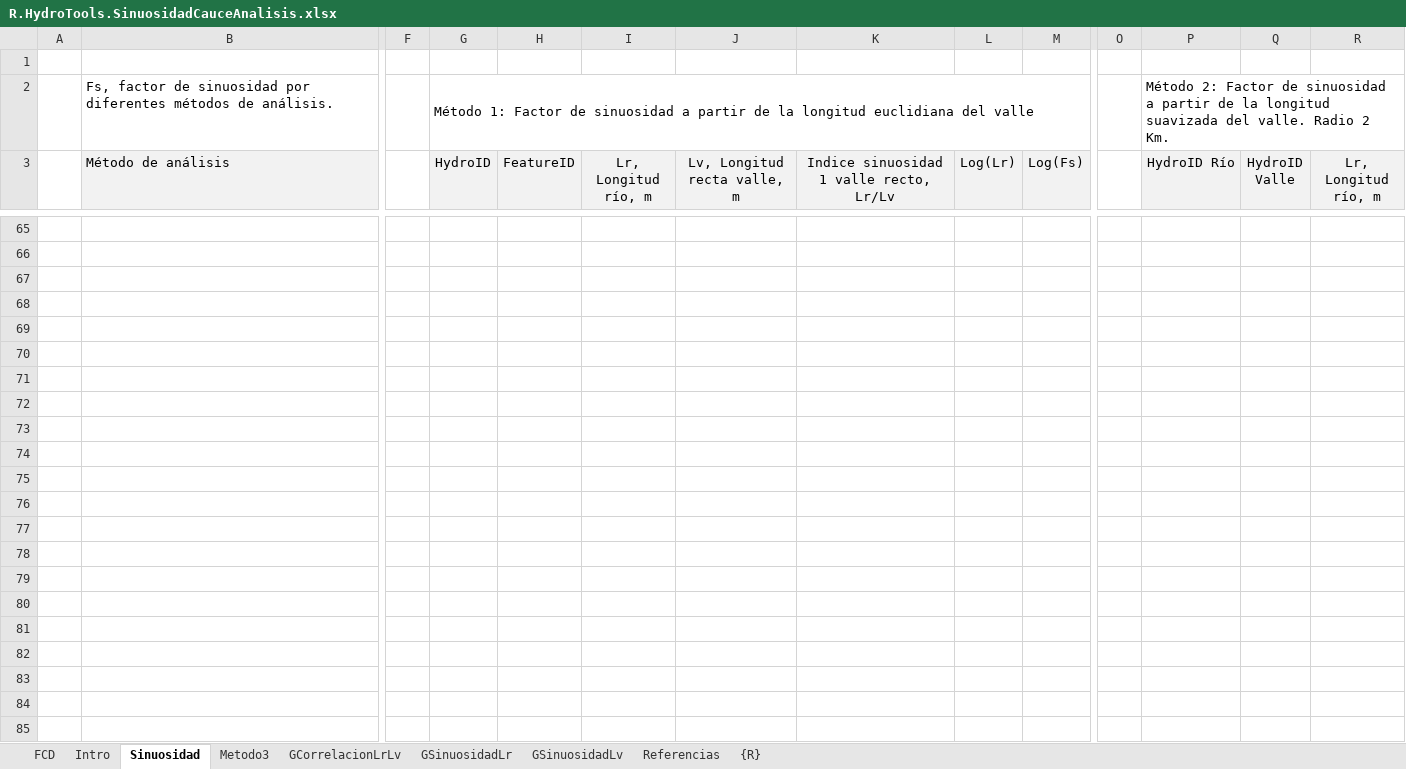
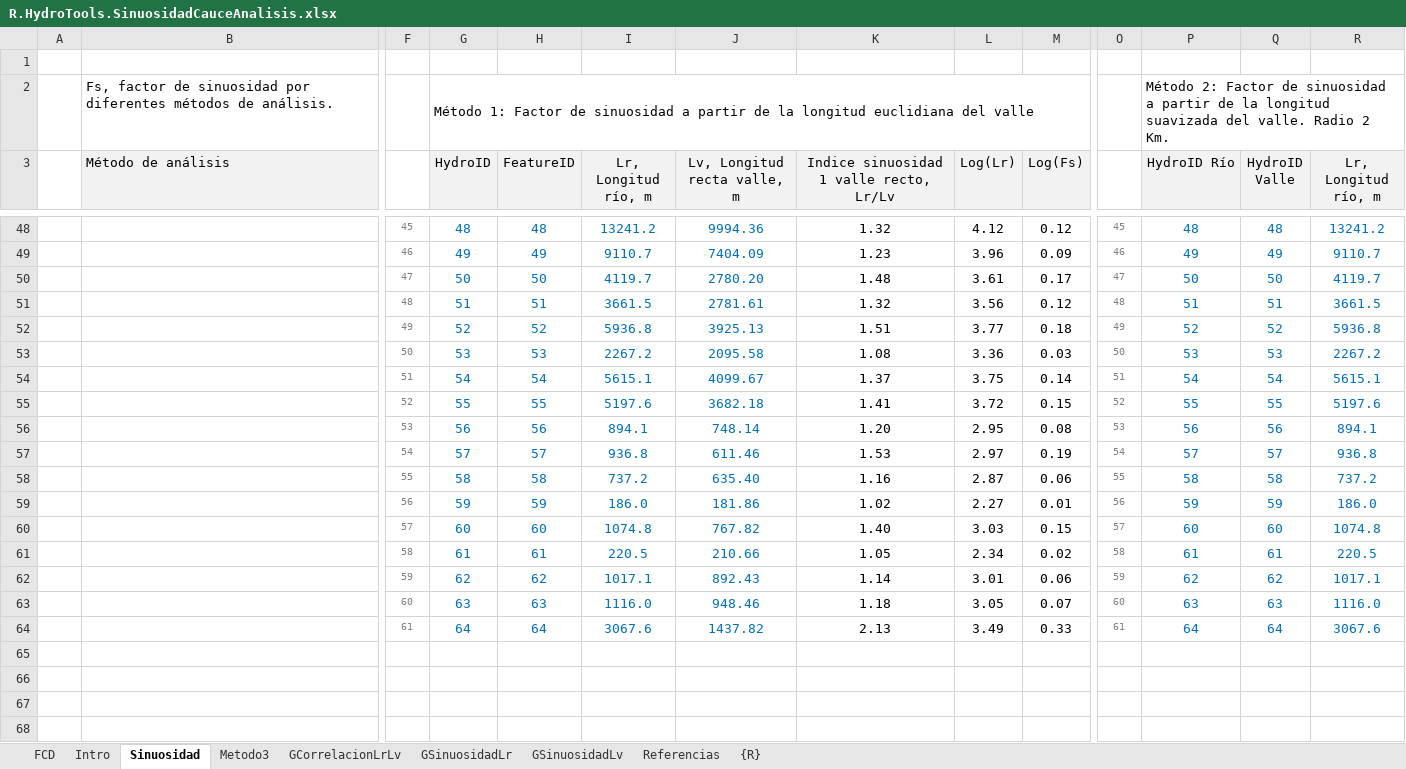
Before and after one commit to rcfdtools/R.HydroTools, an Excel workbook: tool/SinuosidadCauceAnalisis/R.HydroTools.SinuosidadCauceAnalisis.xlsx, sheet Sinuosidad, drawn as a sheet; only a part is shown, gaps mark what is left out; the shorter side is filled out with more unchanged rows; values as stored, in another font and other column widths than the file's, no borders; charts and pictures not drawn; rows hold the shown columns only; the diff covers the shown part only; the diff names each change by its address in the sheet, - before the commit and + after, or states it on an @@ line.

Commit message:
General update.

```diff
--- a/tool/SinuosidadCauceAnalisis/R.HydroTools.SinuosidadCauceAnalisis.xlsx (sheet Sinuosidad)
+++ b/tool/SinuosidadCauceAnalisis/R.HydroTools.SinuosidadCauceAnalisis.xlsx (sheet Sinuosidad)
+row 48:  |  | 45 | 48 | 48 | 13241.2 | 9994.36 | 1.32 | 4.12 | 0.12 | 45 | 48 | 48 | 13241.2
+row 49:  |  | 46 | 49 | 49 | 9110.7 | 7404.09 | 1.23 | 3.96 | 0.09 | 46 | 49 | 49 | 9110.7
+row 50:  |  | 47 | 50 | 50 | 4119.7 | 2780.20 | 1.48 | 3.61 | 0.17 | 47 | 50 | 50 | 4119.7
+row 51:  |  | 48 | 51 | 51 | 3661.5 | 2781.61 | 1.32 | 3.56 | 0.12 | 48 | 51 | 51 | 3661.5
+row 52:  |  | 49 | 52 | 52 | 5936.8 | 3925.13 | 1.51 | 3.77 | 0.18 | 49 | 52 | 52 | 5936.8
+row 53:  |  | 50 | 53 | 53 | 2267.2 | 2095.58 | 1.08 | 3.36 | 0.03 | 50 | 53 | 53 | 2267.2
+row 54:  |  | 51 | 54 | 54 | 5615.1 | 4099.67 | 1.37 | 3.75 | 0.14 | 51 | 54 | 54 | 5615.1
+row 55:  |  | 52 | 55 | 55 | 5197.6 | 3682.18 | 1.41 | 3.72 | 0.15 | 52 | 55 | 55 | 5197.6
+row 56:  |  | 53 | 56 | 56 | 894.1 | 748.14 | 1.20 | 2.95 | 0.08 | 53 | 56 | 56 | 894.1
+row 57:  |  | 54 | 57 | 57 | 936.8 | 611.46 | 1.53 | 2.97 | 0.19 | 54 | 57 | 57 | 936.8
+row 58:  |  | 55 | 58 | 58 | 737.2 | 635.40 | 1.16 | 2.87 | 0.06 | 55 | 58 | 58 | 737.2
+row 59:  |  | 56 | 59 | 59 | 186.0 | 181.86 | 1.02 | 2.27 | 0.01 | 56 | 59 | 59 | 186.0
+row 60:  |  | 57 | 60 | 60 | 1074.8 | 767.82 | 1.40 | 3.03 | 0.15 | 57 | 60 | 60 | 1074.8
+row 61:  |  | 58 | 61 | 61 | 220.5 | 210.66 | 1.05 | 2.34 | 0.02 | 58 | 61 | 61 | 220.5
+row 62:  |  | 59 | 62 | 62 | 1017.1 | 892.43 | 1.14 | 3.01 | 0.06 | 59 | 62 | 62 | 1017.1
+row 63:  |  | 60 | 63 | 63 | 1116.0 | 948.46 | 1.18 | 3.05 | 0.07 | 60 | 63 | 63 | 1116.0
+row 64:  |  | 61 | 64 | 64 | 3067.6 | 1437.82 | 2.13 | 3.49 | 0.33 | 61 | 64 | 64 | 3067.6
```
Also changed, not shown: 45 added rows, 62 removed rows, 4 edited cells and cell formats elsewhere in this sheet, formulas that keep their value, charts or pictures.
